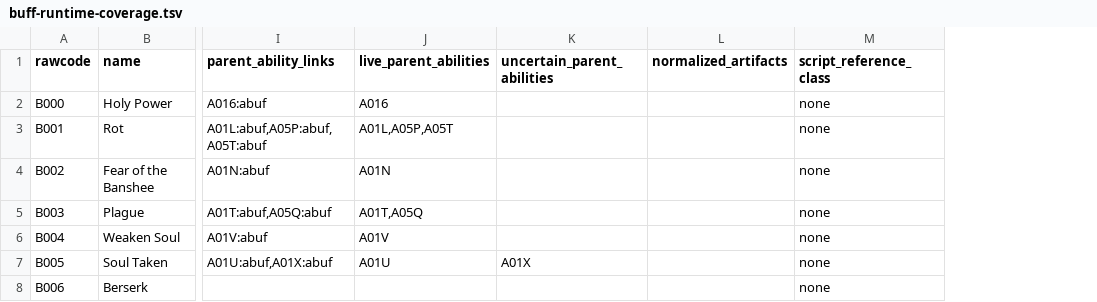
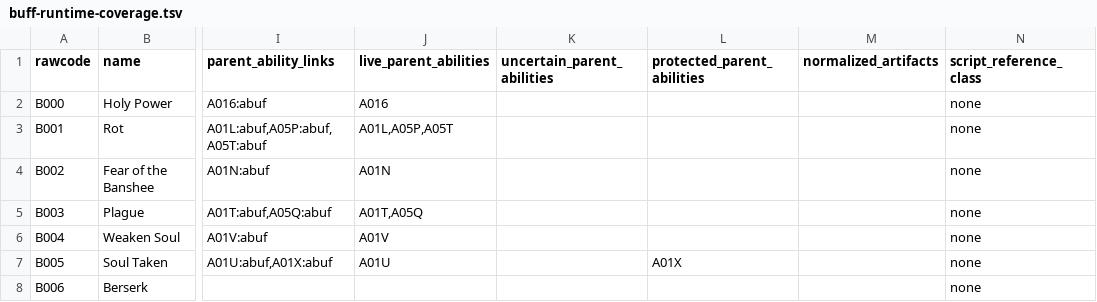
Before and after one commit to ripdog/castle-fight-native, a TSV file: docs/original_map/extracted/resolved/buff-runtime-coverage.tsv, drawn as a sheet; only a part is shown, gaps mark what is left out; addresses are those after the commit; the diff covers the shown part only; the diff names each change by its address in the sheet, - before the commit and + after, or states it on an @@ line.

```diff
--- a/docs/original_map/extracted/resolved/buff-runtime-coverage.tsv
+++ b/docs/original_map/extracted/resolved/buff-runtime-coverage.tsv
+column K (uncertain_parent_abilities), empty
-L1: uncertain_parent_abilities
+L1: protected_parent_abilities
```
Also changed, not shown: 11 edited cells elsewhere in this file, docs/original_map/extracted/resolved/ability-runtime-coverage.tsv, docs/original_map/extracted/resolved/building-spell-mechanics.tsv, 10 other files.
